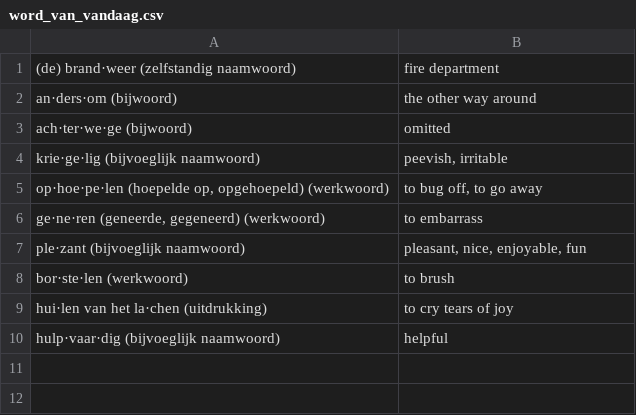
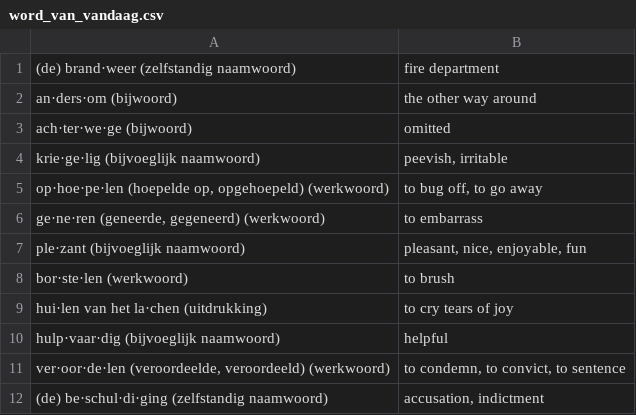
Before and after one commit to GNMoseke/dotfiles, a CSV file: flashcards/.athenaeum/word_van_vandaag.csv, drawn as a sheet; the diff names each change by its address in the sheet, - before the commit and + after, or states it on an @@ line.

Commit message:
wvv

```diff
--- a/flashcards/.athenaeum/word_van_vandaag.csv
+++ b/flashcards/.athenaeum/word_van_vandaag.csv
+row 11: ver·oor·de·len (veroordeelde, veroordeeld) (werkwoord) | to condemn, to convict, to sentence
+row 12: (de) be·schul·di·ging (zelfstandig naamwoord) | accusation, indictment
```
